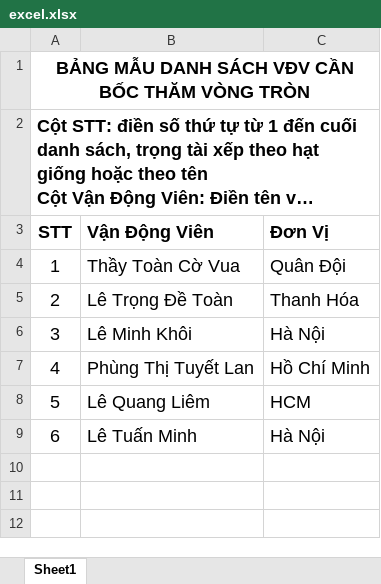
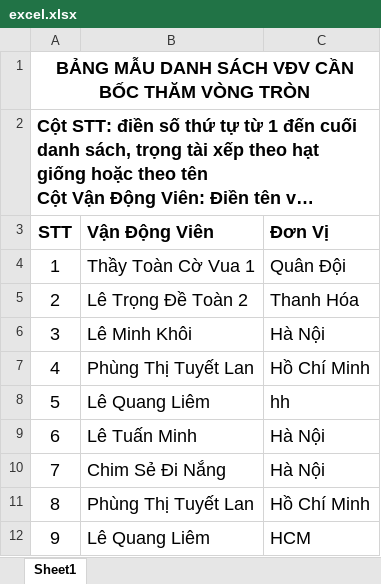
Before and after one commit to thaytoanlaptrinh/boctham.vn, an Excel workbook: uploads/excel.xlsx, sheet Sheet1, drawn as a sheet; long unchanged cells end in …; values as stored, in another font and other column widths than the file's, no borders; addresses are those after the commit; the diff names each change by its address in the sheet, - before the commit and + after, or states it on an @@ line.

```diff
--- a/uploads/excel.xlsx (sheet Sheet1)
+++ b/uploads/excel.xlsx (sheet Sheet1)
-B4 (Vận Động Viên): Thầy Toàn Cờ Vua
+B4 (Vận Động Viên): Thầy Toàn Cờ Vua 1
-B5 (Vận Động Viên): Lê Trọng Đề Toàn
+B5 (Vận Động Viên): Lê Trọng Đề Toàn 2
+row 8: 5 | Lê Quang Liêm | hh
+row 10: 7 | Chim Sẻ Đi Nắng | Hà Nội
+row 11: 8 | Phùng Thị Tuyết Lan | Hồ Chí Minh
@@ column A (STT) renumbered in row 12 @@
```
Also changed, not shown: 14 other files.
